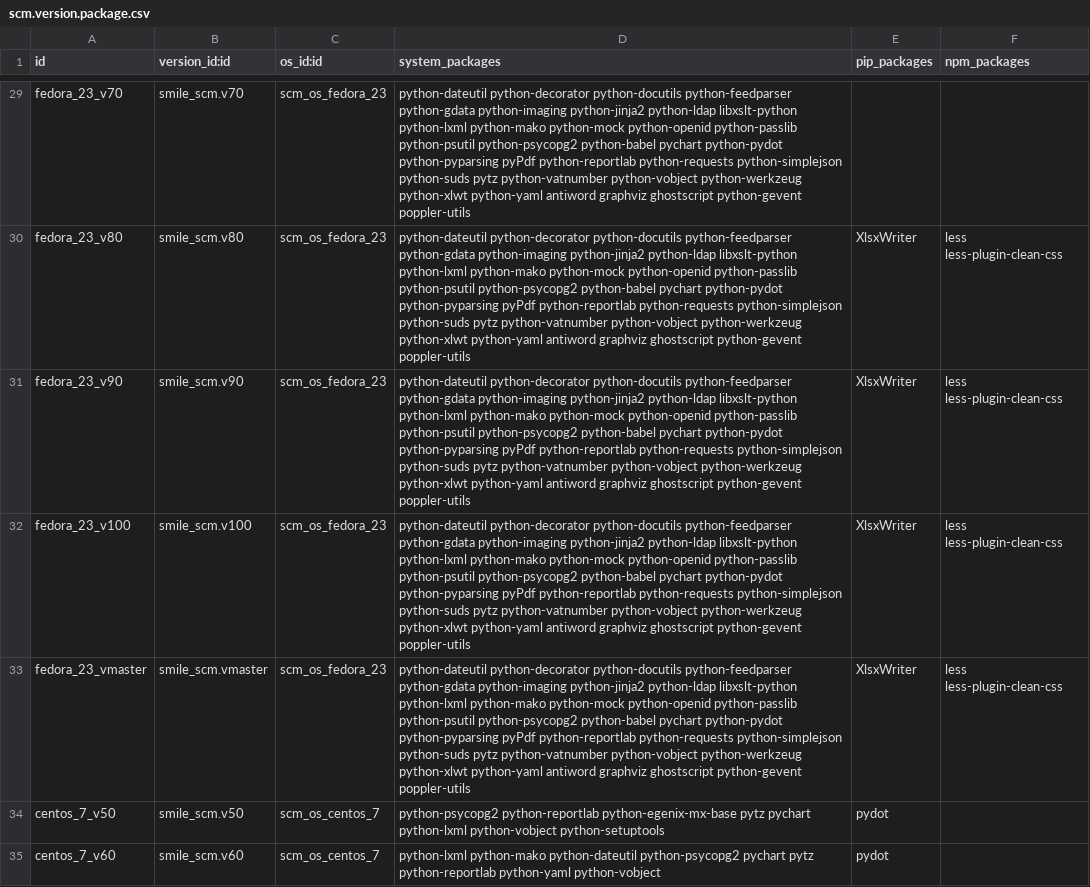
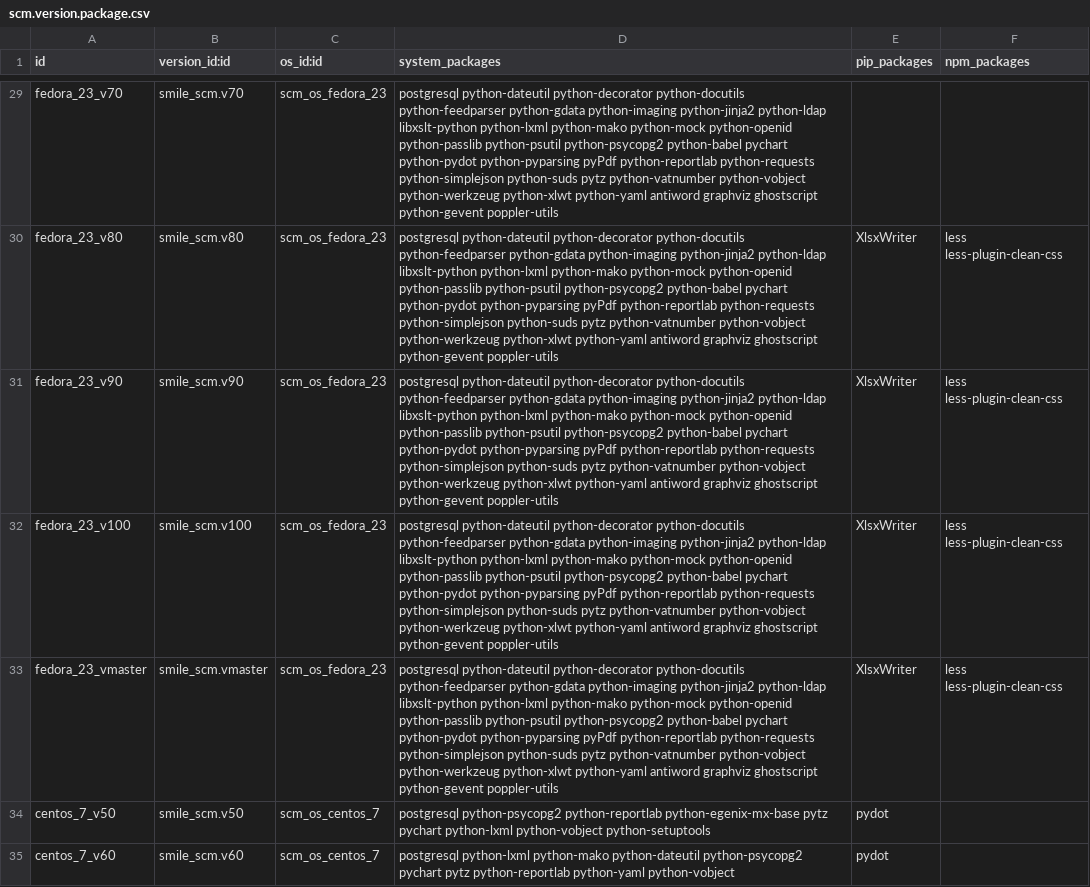
Before and after one commit to Smile-SA/odoo_addons, a CSV file: smile_ci/data/scm.version.package.csv, drawn as a sheet; only a part is shown, gaps mark what is left out; the diff covers the shown part only; the diff names each change by its address in the sheet, - before the commit and + after, or states it on an @@ line.

Commit message:
[IMP] Add missing package postgresql-client in order to dump database

```diff
--- a/smile_ci/data/scm.version.package.csv
+++ b/smile_ci/data/scm.version.package.csv
-D29:D33 (system_packages): python-dateutil python-decorator…
+D29:D33 (system_packages): postgresql python-dateutil python-decorator…
-D34 (system_packages): python-psycopg2 python-reportlab…
+D34 (system_packages): postgresql python-psycopg2 python-reportlab…
-D35 (system_packages): python-lxml python-mako…
+D35 (system_packages): postgresql python-lxml python-mako…
```
Also changed, not shown: 33 edited cells elsewhere in this file.
